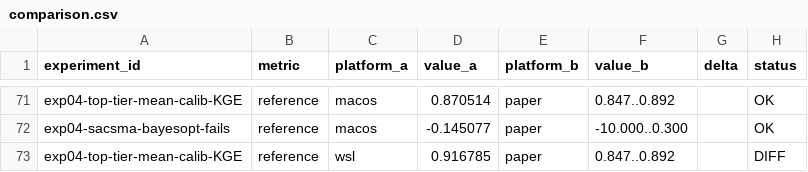
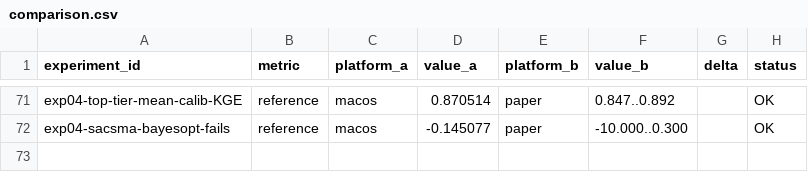
Before and after one commit to DarriEy/SYMFLUENCE, a CSV file: examples/paper_case_studies/repro_status/comparison.csv, drawn as a sheet; only a part is shown, gaps mark what is left out; the diff names each change by its address in the sheet, - before the commit and + after, or states it on an @@ line.

```diff
--- a/examples/paper_case_studies/repro_status/comparison.csv
+++ b/examples/paper_case_studies/repro_status/comparison.csv
-row 73: exp04-top-tier-mean-calib-KGE | reference | wsl | 0.916785 | paper | 0.847..0.892 |  | DIFF
```
Also changed, not shown: 1 other file.
